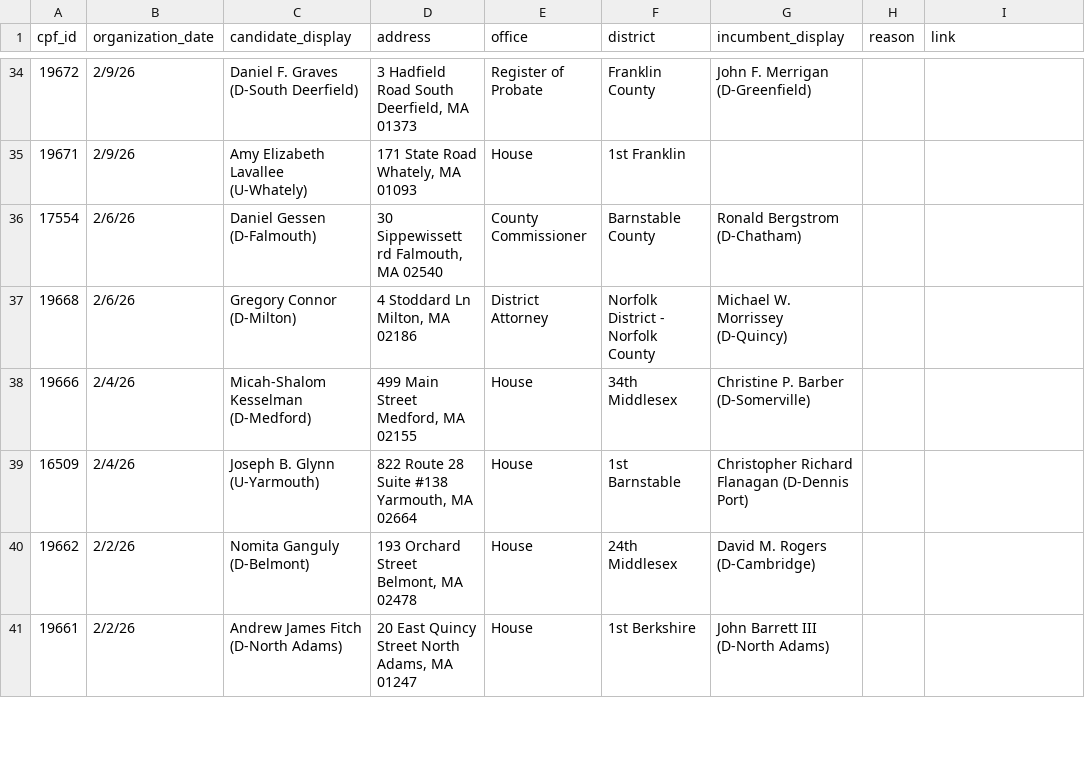
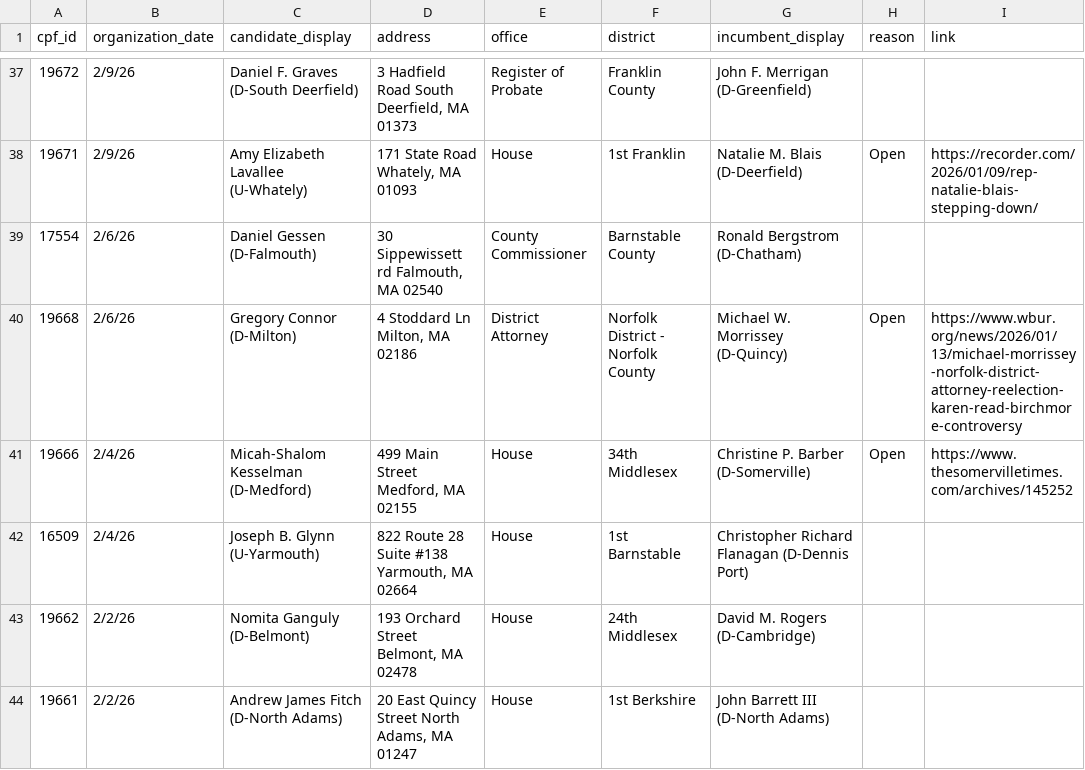
Before and after one commit to bwbensonjr/ocpf-analysis, a CSV file: data/recent-filers.csv, drawn as a sheet; only a part is shown, gaps mark what is left out; the diff covers the shown part only.

Commit message:
Updates to candidates, reasons, links

```diff
--- a/data/recent-filers.csv
+++ b/data/recent-filers.csv
@@ -34,6 +37,6 @@ cpf_id,organization_date,candidate_display,address,office,district,incumbent_dis
 19672,2/9/26,Daniel F. Graves (D-South Deerfield),"3 Hadfield Road South Deerfield, MA 01373",Register of Probate,Franklin County,John F. Merrigan (D-Greenfield),,
-19671,2/9/26,Amy Elizabeth Lavallee (U-Whately),"171 State Road Whately, MA 01093",House,1st Franklin,,,
+19671,2/9/26,Amy Elizabeth Lavallee (U-Whately),"171 State Road Whately, MA 01093",House,1st Franklin,Natalie M. Blais (D-Deerfield),Open,https://recorder.com/2026/01/09/rep-natalie-blais-stepping-down/
 17554,2/6/26,Daniel Gessen (D-Falmouth),"30 Sippewissett rd Falmouth, MA 02540",County Commissioner,Barnstable County,Ronald Bergstrom (D-Chatham),,
-19668,2/6/26,Gregory Connor (D-Milton),"4 Stoddard Ln Milton, MA 02186",District Attorney,Norfolk District - Norfolk County,Michael W. Morrissey (D-Quincy),,
-19666,2/4/26,Micah-Shalom Kesselman (D-Medford),"499 Main Street Medford, MA 02155",House,34th Middlesex,Christine P. Barber (D-Somerville),,
+19668,2/6/26,Gregory Connor (D-Milton),"4 Stoddard Ln Milton, MA 02186",District Attorney,Norfolk District - Norfolk County,Michael W. Morrissey (D-Quincy),Open,https://www.wbur.org/news/2026/01/13/michael-morrissey-norfolk-district-attorney-reelection-karen-read-birchmore-controversy
+19666,2/4/26,Micah-Shalom Kesselman (D-Medford),"499 Main Street Medford, MA 02155",House,34th Middlesex,Christine P. Barber (D-Somerville),Open,https://www.thesomervilletimes.com/archives/145252
 16509,2/4/26,Joseph B. Glynn (U-Yarmouth),"822 Route 28 Suite #138 Yarmouth, MA 02664",House,1st Barnstable,Christopher Richard Flanagan (D-Dennis Port),,
```
Also changed, not shown: 3 added rows and 60 edited cells elsewhere in this file, 1 other file.
